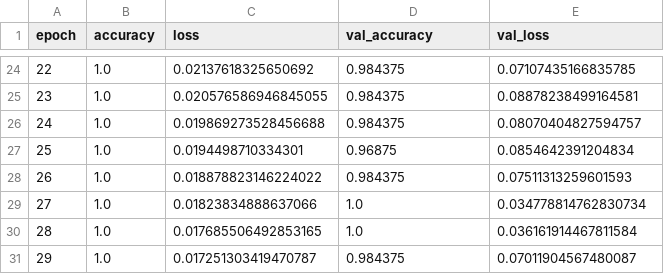
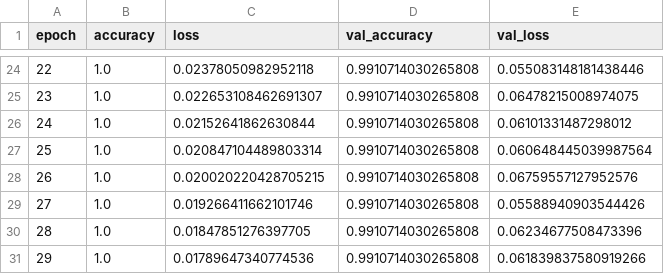
Before and after one commit to 8AHHA8/SpeechDefectsValidation, a CSV file: speech/logs/lstm_history.csv, drawn as a sheet; only a part is shown, gaps mark what is left out; the diff covers the shown part only.

```diff
--- a/speech/logs/lstm_history.csv
+++ b/speech/logs/lstm_history.csv
@@ -24,8 +24,8 @@ epoch,accuracy,loss,val_accuracy,val_loss
-22,1.0,0.02137618325650692,0.984375,0.07107435166835785
-23,1.0,0.020576586946845055,0.984375,0.08878238499164581
-24,1.0,0.019869273528456688,0.984375,0.08070404827594757
-25,1.0,0.0194498710334301,0.96875,0.0854642391204834
-26,1.0,0.018878823146224022,0.984375,0.07511313259601593
-27,1.0,0.01823834888637066,1.0,0.034778814762830734
-28,1.0,0.017685506492853165,1.0,0.036161914467811584
-29,1.0,0.017251303419470787,0.984375,0.07011904567480087
+22,1.0,0.02378050982952118,0.9910714030265808,0.055083148181438446
+23,1.0,0.022653108462691307,0.9910714030265808,0.06478215008974075
+24,1.0,0.02152641862630844,0.9910714030265808,0.06101331487298012
+25,1.0,0.020847104489803314,0.9910714030265808,0.060648445039987564
+26,1.0,0.020020220428705215,0.9910714030265808,0.06759557127952576
+27,1.0,0.019266411662101746,0.9910714030265808,0.05588940903544426
+28,1.0,0.01847851276397705,0.9910714030265808,0.06234677508473396
+29,1.0,0.01789647340774536,0.9910714030265808,0.061839837580919266
```
Also changed, not shown: 74 edited cells elsewhere in this file, 56 other files.
